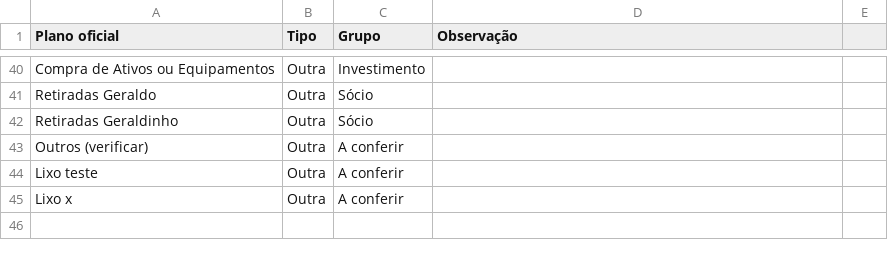
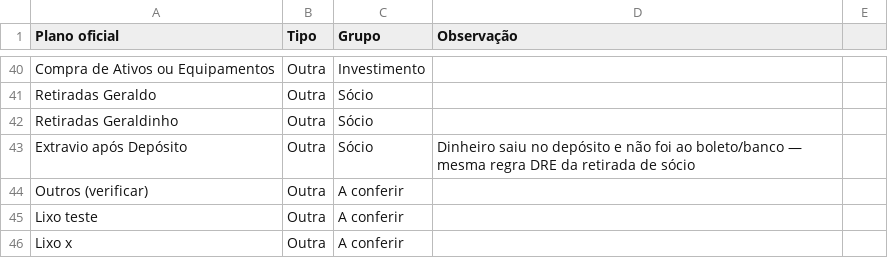
Before and after one commit to hinnen/agro-consulta, a CSV file: docs/dados/plano_despesas_niveis_proposta.csv, drawn as a sheet; only a part is shown, gaps mark what is left out; the diff names each change by its address in the sheet, - before the commit and + after, or states it on an @@ line.

Commit message:
feat(fin): Extravio após Depósito + retirada PDV opcional no Dinheiro
Plano no grupo Sócio (Mini DRE / saldo final, sem cortar líquido). Checkbox Dinheiro na baixa CP padrão off; saída Extravio não duplica gaveta.

```diff
--- a/docs/dados/plano_despesas_niveis_proposta.csv
+++ b/docs/dados/plano_despesas_niveis_proposta.csv
+row 43: Extravio após Depósito | Outra | Sócio | Dinheiro saiu no depósito e não foi ao boleto/banco — mesma regra DRE da retirada de sócio
```
Also changed, not shown: 14 other files.
